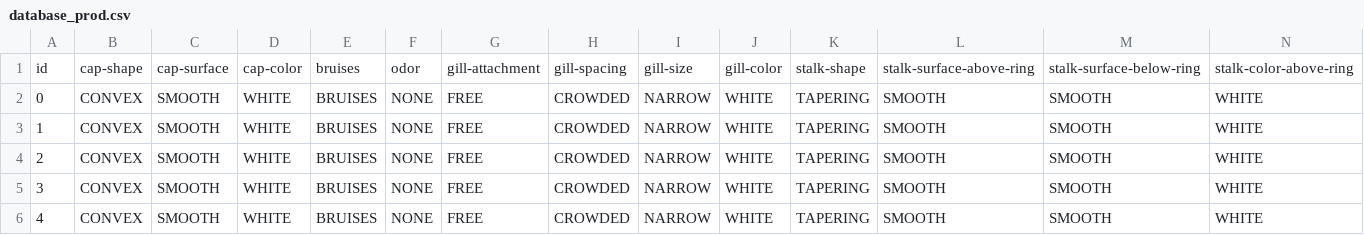
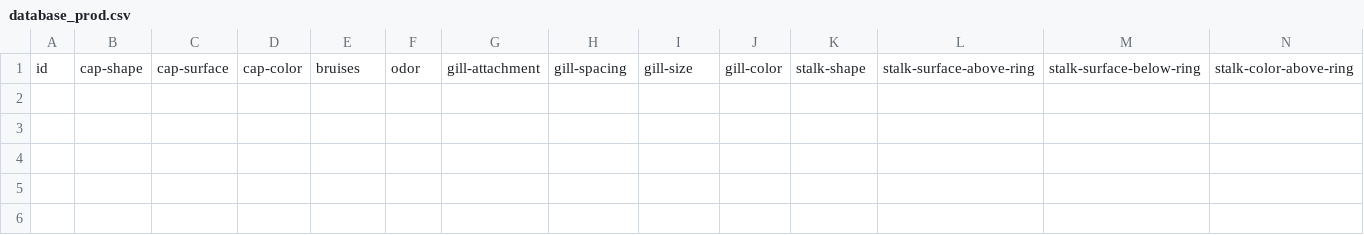
Before and after one commit to DePlaced/bedste-gruppe-ml, a CSV file: data/prod_data/database_prod.csv, drawn as a sheet; only a part is shown; rows hold the shown columns only; the diff names each change by its address in the sheet, - before the commit and + after, or states it on an @@ line.

```diff
--- a/data/prod_data/database_prod.csv
+++ b/data/prod_data/database_prod.csv
-row 2: 0 | CONVEX | SMOOTH | WHITE | BRUISES | NONE | FREE | CROWDED | NARROW | WHITE | TAPERING | SMOOTH | SMOOTH | WHITE
-row 3: 1 | CONVEX | SMOOTH | WHITE | BRUISES | NONE | FREE | CROWDED | NARROW | WHITE | TAPERING | SMOOTH | SMOOTH | WHITE
-row 4: 2 | CONVEX | SMOOTH | WHITE | BRUISES | NONE | FREE | CROWDED | NARROW | WHITE | TAPERING | SMOOTH | SMOOTH | WHITE
-row 5: 3 | CONVEX | SMOOTH | WHITE | BRUISES | NONE | FREE | CROWDED | NARROW | WHITE | TAPERING | SMOOTH | SMOOTH | WHITE
-row 6: 4 | CONVEX | SMOOTH | WHITE | BRUISES | NONE | FREE | CROWDED | NARROW | WHITE | TAPERING | SMOOTH | SMOOTH | WHITE
```
Also changed, not shown: 1 other file.
